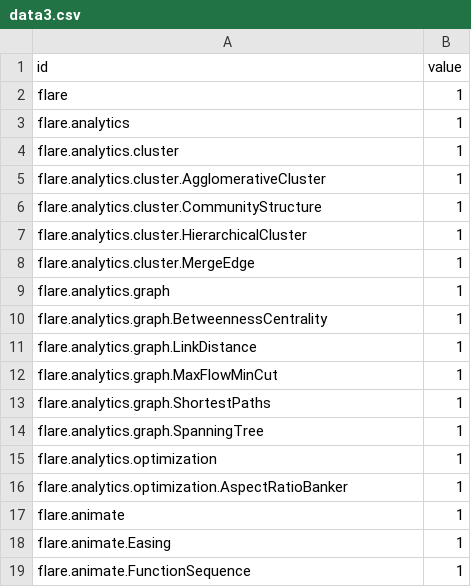
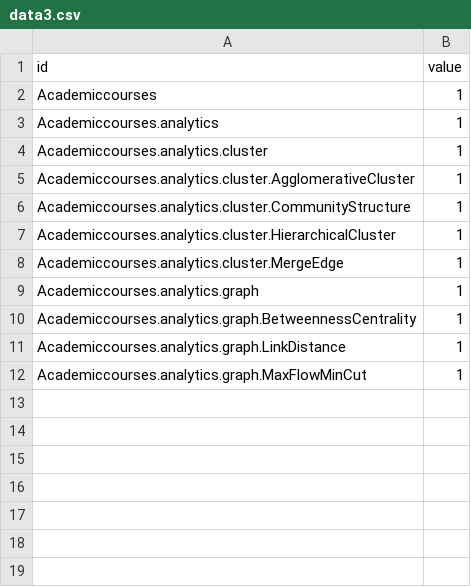
Before and after one commit to cgiohidalgo/state_of_the_art, a CSV file: data3.csv, drawn as a sheet.

Commit message:
Update data3.csv

```diff
--- a/data3.csv
+++ b/data3.csv
@@ -1,19 +1,12 @@
 id,value
-flare,1
-flare.analytics,1
-flare.analytics.cluster,1
-flare.analytics.cluster.AgglomerativeCluster,1
-flare.analytics.cluster.CommunityStructure,1
-flare.analytics.cluster.HierarchicalCluster,1
-flare.analytics.cluster.MergeEdge,1
-flare.analytics.graph,1
-flare.analytics.graph.BetweennessCentrality,1
-flare.analytics.graph.LinkDistance,1
-flare.analytics.graph.MaxFlowMinCut,1
-flare.analytics.graph.ShortestPaths,1
-flare.analytics.graph.SpanningTree,1
-flare.analytics.optimization,1
-flare.analytics.optimization.AspectRatioBanker,1
-flare.animate,1
-flare.animate.Easing,1
-flare.animate.FunctionSequence,1
+Academiccourses,1
+Academiccourses.analytics,1
+Academiccourses.analytics.cluster,1
+Academiccourses.analytics.cluster.AgglomerativeCluster,1
+Academiccourses.analytics.cluster.CommunityStructure,1
+Academiccourses.analytics.cluster.HierarchicalCluster,1
+Academiccourses.analytics.cluster.MergeEdge,1
+Academiccourses.analytics.graph,1
+Academiccourses.analytics.graph.BetweennessCentrality,1
+Academiccourses.analytics.graph.LinkDistance,1
+Academiccourses.analytics.graph.MaxFlowMinCut,1
```
